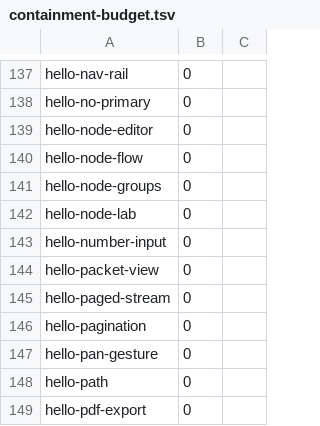
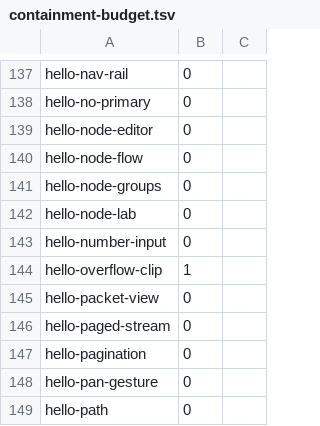
Before and after one commit to newmassrael/pinion, a TSV file: docs/containment-budget.tsv, drawn as a sheet; only a part is shown, gaps mark what is left out; the shorter side is filled out with more unchanged rows.

```diff
--- a/docs/containment-budget.tsv
+++ b/docs/containment-budget.tsv
@@ -143,2 +143,3 @@ hello-node-lab	0
 hello-number-input	0
+hello-overflow-clip	1
 hello-packet-view	0
```
Also changed, not shown: docs/phase-b-rounds.tsv, docs/scroll-reach-budget.tsv, 26 other files.
